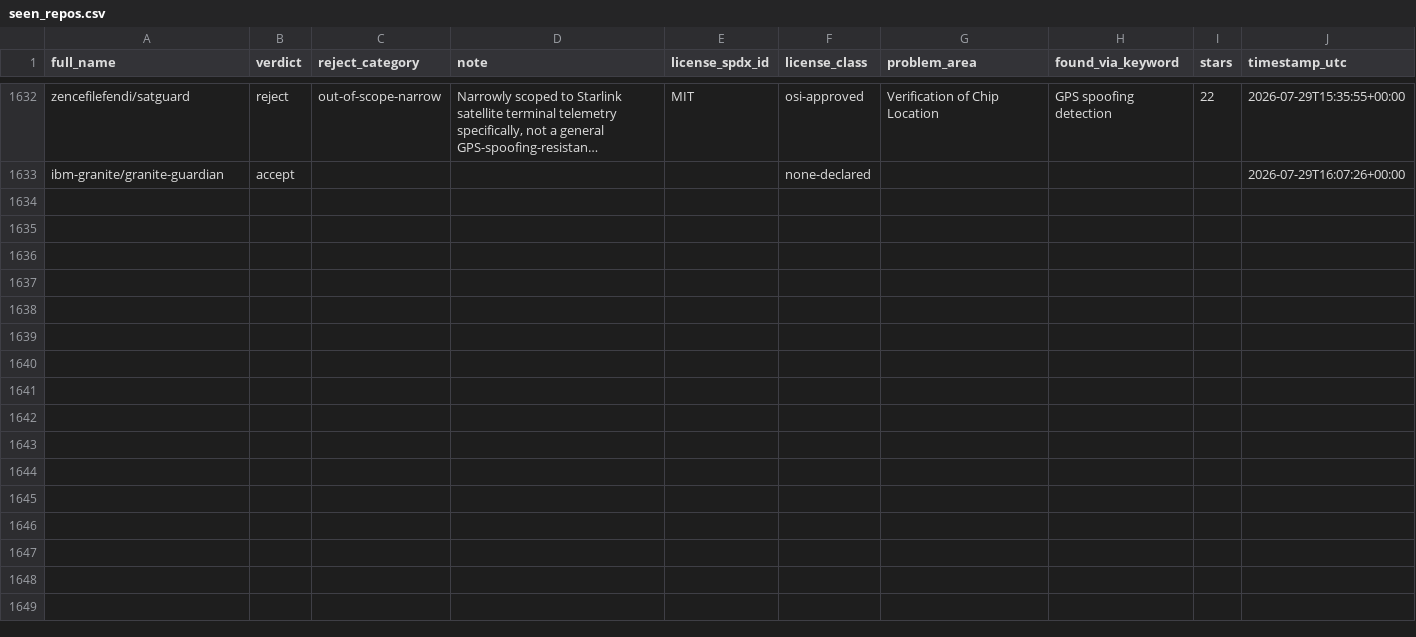
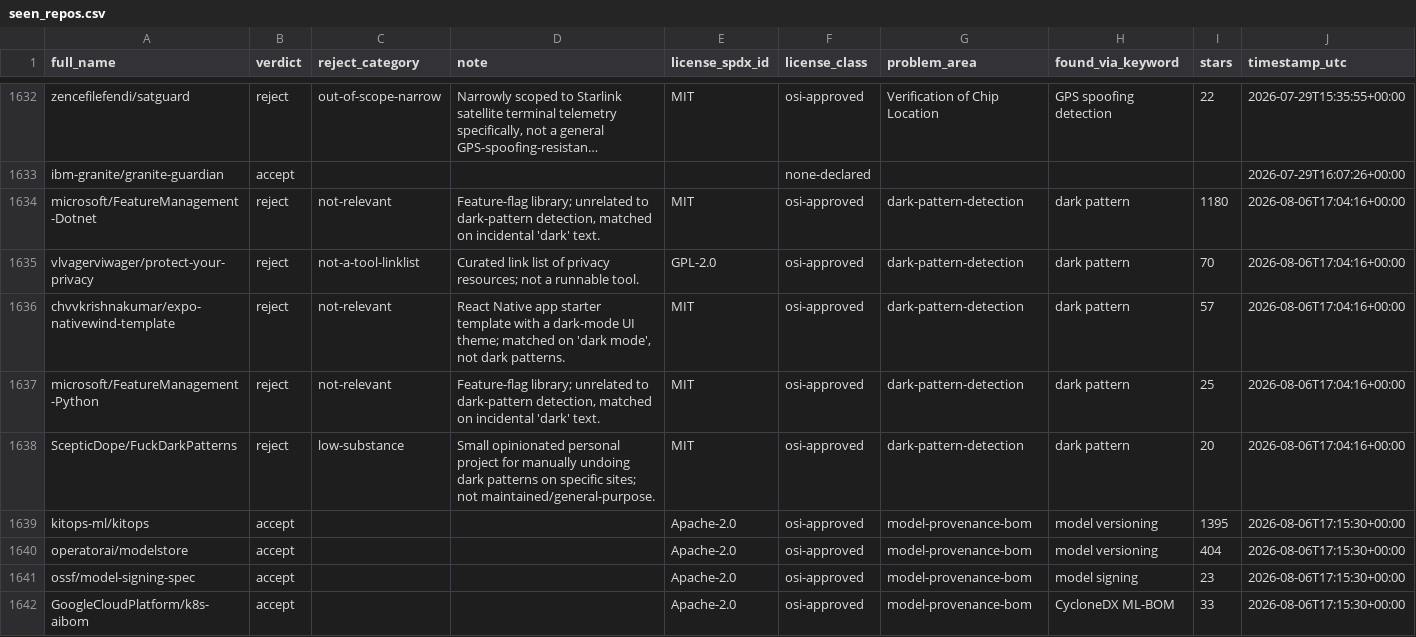
Before and after one commit to bact/opentaig, a CSV file: curation/state/seen_repos.csv, drawn as a sheet; only a part is shown, gaps mark what is left out; long unchanged cells end in …; the diff covers the shown part only; the diff names each change by its address in the sheet, - before the commit and + after, or states it on an @@ line.

```diff
--- a/curation/state/seen_repos.csv
+++ b/curation/state/seen_repos.csv
+row 1634: microsoft/FeatureManagement-Dotnet | reject | not-relevant | Feature-flag library; unrelated to dark-pattern detection, matched on incidental 'dark' text. | MIT | osi-approved | dark-pattern-detection | dark pattern | 1180 | 2026-08-06T17:04:16+00:00
+row 1635: vlvagerviwager/protect-your-privacy | reject | not-a-tool-linklist | Curated link list of privacy resources; not a runnable tool. | GPL-2.0 | osi-approved | dark-pattern-detection | dark pattern | 70 | 2026-08-06T17:04:16+00:00
+row 1636: chvvkrishnakumar/expo-nativewind-template | reject | not-relevant | React Native app starter template with a dark-mode UI theme; matched on 'dark mode', not dark patterns. | MIT | osi-approved | dark-pattern-detection | dark pattern | 57 | 2026-08-06T17:04:16+00:00
+row 1637: microsoft/FeatureManagement-Python | reject | not-relevant | Feature-flag library; unrelated to dark-pattern detection, matched on incidental 'dark' text. | MIT | osi-approved | dark-pattern-detection | dark pattern | 25 | 2026-08-06T17:04:16+00:00
+row 1638: ScepticDope/FuckDarkPatterns | reject | low-substance | Small opinionated personal project for manually undoing dark patterns on specific sites; not maintained/general-purpose. | MIT | osi-approved | dark-pattern-detection | dark pattern | 20 | 2026-08-06T17:04:16+00:00
+row 1639: kitops-ml/kitops | accept |  |  | Apache-2.0 | osi-approved | model-provenance-bom | model versioning | 1395 | 2026-08-06T17:15:30+00:00
+row 1640: operatorai/modelstore | accept |  |  | Apache-2.0 | osi-approved | model-provenance-bom | model versioning | 404 | 2026-08-06T17:15:30+00:00
+row 1641: ossf/model-signing-spec | accept |  |  | Apache-2.0 | osi-approved | model-provenance-bom | model signing | 23 | 2026-08-06T17:15:30+00:00
+row 1642: GoogleCloudPlatform/k8s-aibom | accept |  |  | Apache-2.0 | osi-approved | model-provenance-bom | CycloneDX ML-BOM | 33 | 2026-08-06T17:15:30+00:00
```
Also changed, not shown: 8 added rows elsewhere in this file, curation/state/search_log.csv, 57 other files.
